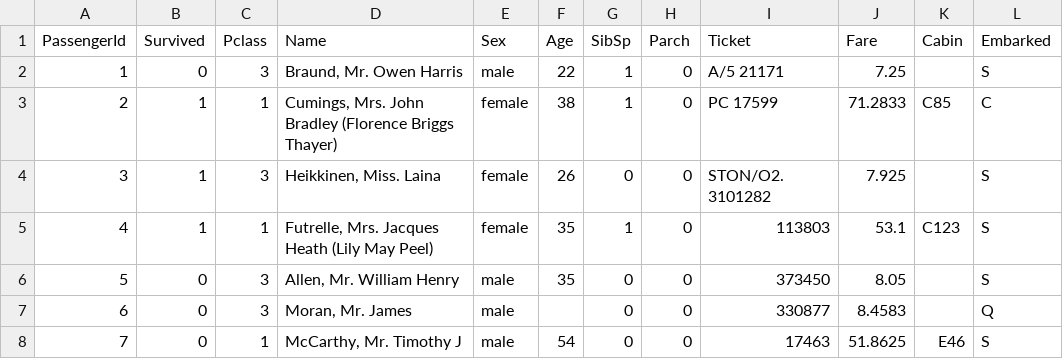
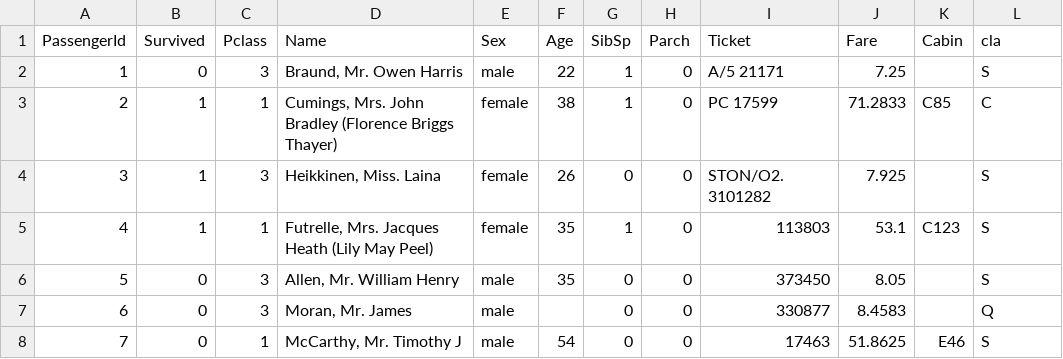
Before and after one commit to HaFiid98/kaggle-titanic, a CSV file: data/train.csv, drawn as a sheet; only a part is shown.

```diff
--- a/data/train.csv
+++ b/data/train.csv
@@ -1,2 +1,2 @@
-PassengerId,Survived,Pclass,Name,Sex,Age,SibSp,Parch,Ticket,Fare,Cabin,Embarked
+PassengerId,Survived,Pclass,Name,Sex,Age,SibSp,Parch,Ticket,Fare,Cabin,cla
 1,0,3,"Braund, Mr. Owen Harris",male,22,1,0,A/5 21171,7.25,,S
```
Also changed, not shown: 1 other file.
